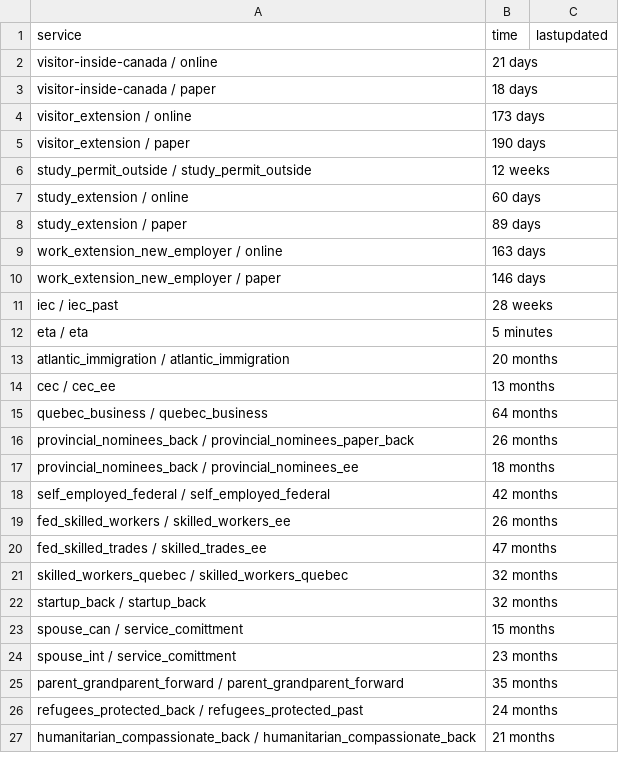
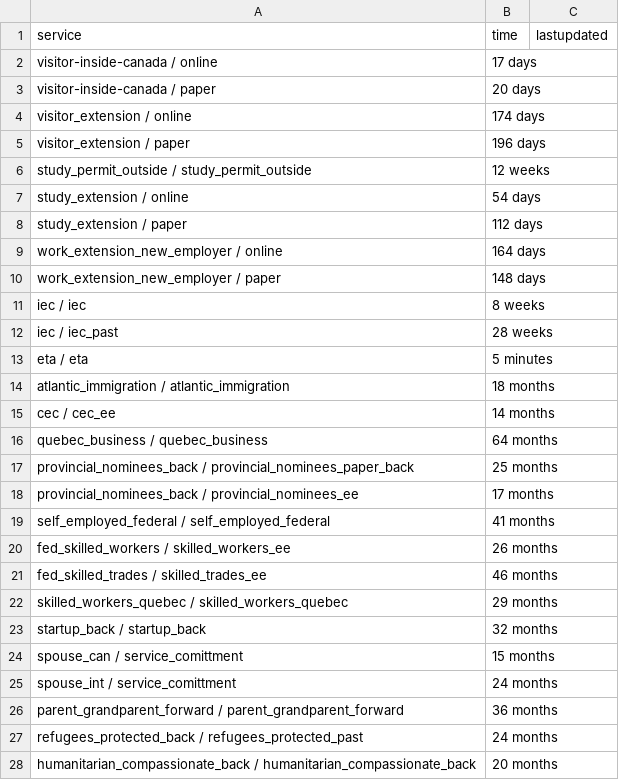
Before and after one commit to suhaibmujahid/cic-processing-times, a CSV file: data-ptime-non-country-en.csv, drawn as a sheet; only a part is shown; the diff covers the shown part only.

Commit message:
Flat: latest data (2022-08-03T00:27:24.795Z) {   "date": "2022-08-03T00:27:24.795Z",   "files": [     {       "name": "data-ptime-en.csv",       "deltaBytes": 41,       "source": "https://www.canada.ca/content/dam/ircc/documents/json/data-ptime-en.json"     },     {       "name": "data-ptime-en.json",       "deltaBytes": 60,       "source": "https://www.canada.ca/content/dam/ircc/documents/json/data-ptime-en.json"     },     {       "name": "formatted-data-ptime-en.csv",       "deltaBytes": 41,       "source": "https://www.canada.ca/content/dam/ircc/documents/json/data-ptime-en.json"     },     {       "name": "formatted-selected-countries-data-ptime-en.csv",       "deltaBytes": 9,       "source": "https://www.canada.ca/content/dam/ircc/documents/json/data-ptime-en.json"     },     {       "name": "data-ptime-non-country-en.csv",       "deltaBytes": 21,       "source": "https://www.canada.ca/content/dam/ircc/documents/json/data-ptime-non-country-en.json"     },     {       "name": "data-ptime-non-country-en.json",       "deltaBytes": 21,       "source": "https://www.canada.ca/content/dam/ircc/documents/json/data-ptime-non-country-en.json"     }   ] }

```diff
--- a/data-ptime-non-country-en.csv
+++ b/data-ptime-non-country-en.csv
@@ -1,27 +1,28 @@
 service,time,lastupdated
-visitor-inside-canada / online,21 days,
-visitor-inside-canada / paper,18 days,
-visitor_extension / online,173 days,
-visitor_extension / paper,190 days,
+visitor-inside-canada / online,17 days,
+visitor-inside-canada / paper,20 days,
+visitor_extension / online,174 days,
+visitor_extension / paper,196 days,
 study_permit_outside / study_permit_outside,12 weeks,
-study_extension / online,60 days,
-study_extension / paper,89 days,
-work_extension_new_employer / online,163 days,
-work_extension_new_employer / paper,146 days,
+study_extension / online,54 days,
+study_extension / paper,112 days,
+work_extension_new_employer / online,164 days,
+work_extension_new_employer / paper,148 days,
+iec / iec,8 weeks,
 iec / iec_past,28 weeks,
 eta / eta,5 minutes,
-atlantic_immigration / atlantic_immigration,20 months,
-cec / cec_ee,13 months,
+atlantic_immigration / atlantic_immigration,18 months,
+cec / cec_ee,14 months,
 quebec_business / quebec_business,64 months,
-provincial_nominees_back / provincial_nominees_paper_back,26 months,
-provincial_nominees_back / provincial_nominees_ee,18 months,
-self_employed_federal / self_employed_federal,42 months,
+provincial_nominees_back / provincial_nominees_paper_back,25 months,
+provincial_nominees_back / provincial_nominees_ee,17 months,
+self_employed_federal / self_employed_federal,41 months,
 fed_skilled_workers / skilled_workers_ee,26 months,
-fed_skilled_trades / skilled_trades_ee,47 months,
-skilled_workers_quebec / skilled_workers_quebec,32 months,
+fed_skilled_trades / skilled_trades_ee,46 months,
+skilled_workers_quebec / skilled_workers_quebec,29 months,
 startup_back / startup_back,32 months,
 spouse_can / service_comittment,15 months,
-spouse_int / service_comittment,23 months,
-parent_grandparent_forward / parent_grandparent_forward,35 months,
+spouse_int / service_comittment,24 months,
+parent_grandparent_forward / parent_grandparent_forward,36 months,
 refugees_protected_back / refugees_protected_past,24 months,
-humanitarian_compassionate_back / humanitarian_compassionate_back,21 months,
+humanitarian_compassionate_back / humanitarian_compassionate_back,20 months,
```
Also changed, not shown: 8 edited cells elsewhere in this file, data-ptime-en.csv, formatted-data-ptime-en.csv, 3 other files.
